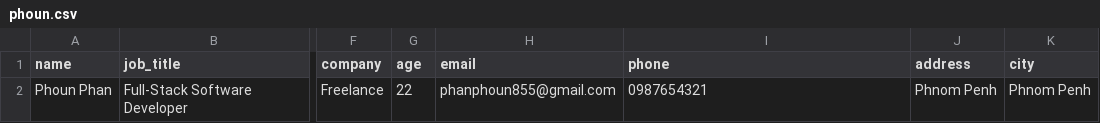
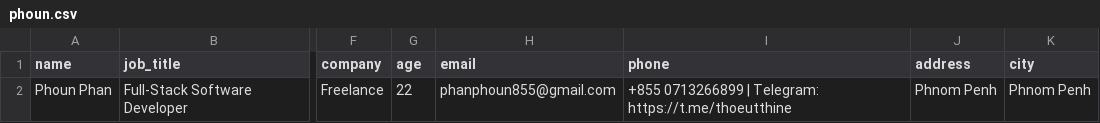
Before and after one commit to phanphoun/telegram-ai-bot, a CSV file: data/profiles/phoun.csv, drawn as a sheet; only a part is shown, gaps mark what is left out; the diff names each change by its address in the sheet, - before the commit and + after, or states it on an @@ line.

```diff
--- a/data/profiles/phoun.csv
+++ b/data/profiles/phoun.csv
-I2 (phone): 0987654321
+I2 (phone): +855 0713266899 | Telegram: https://t.me/thoeutthine
```
Also changed, not shown: 2 other files.
